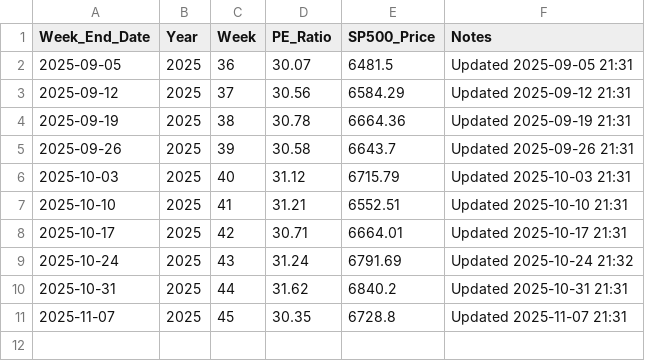
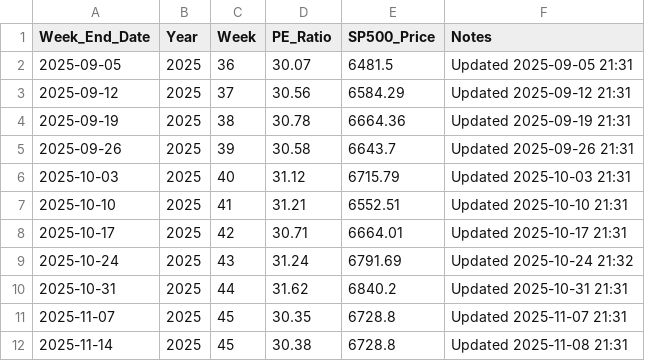
Before and after one commit to SC-SoftwareHS/market-cycle-tracker, a CSV file: data/weekly_sp500_2025.csv, drawn as a sheet; the diff names each change by its address in the sheet, - before the commit and + after, or states it on an @@ line.

```diff
--- a/data/weekly_sp500_2025.csv
+++ b/data/weekly_sp500_2025.csv
+row 12: 2025-11-14 | 2025 | 45 | 30.38 | 6728.8 | Updated 2025-11-08 21:31
```
Also changed, not shown: 2 other files.
